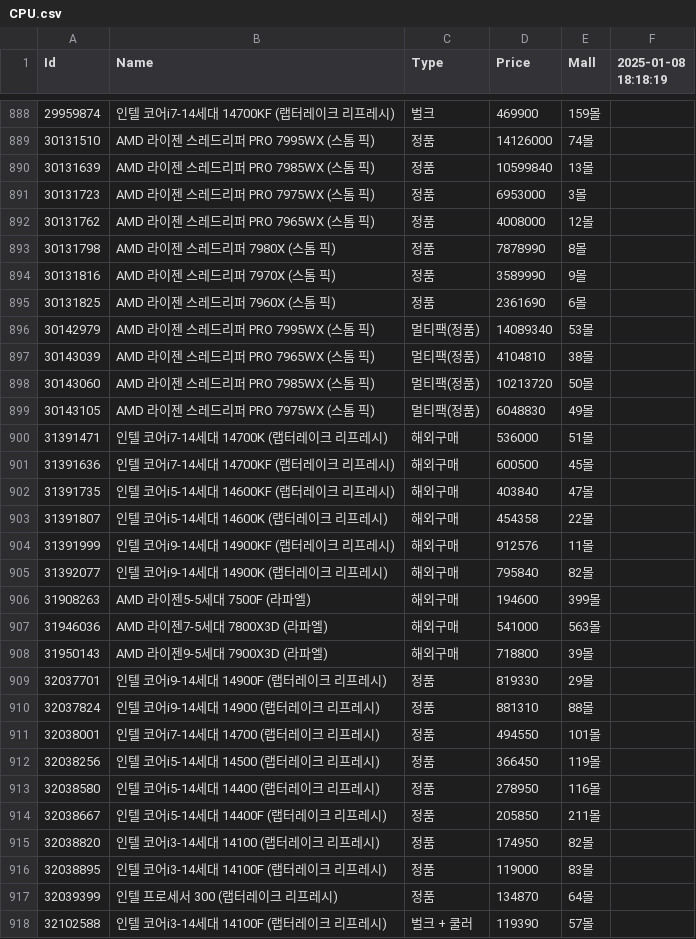
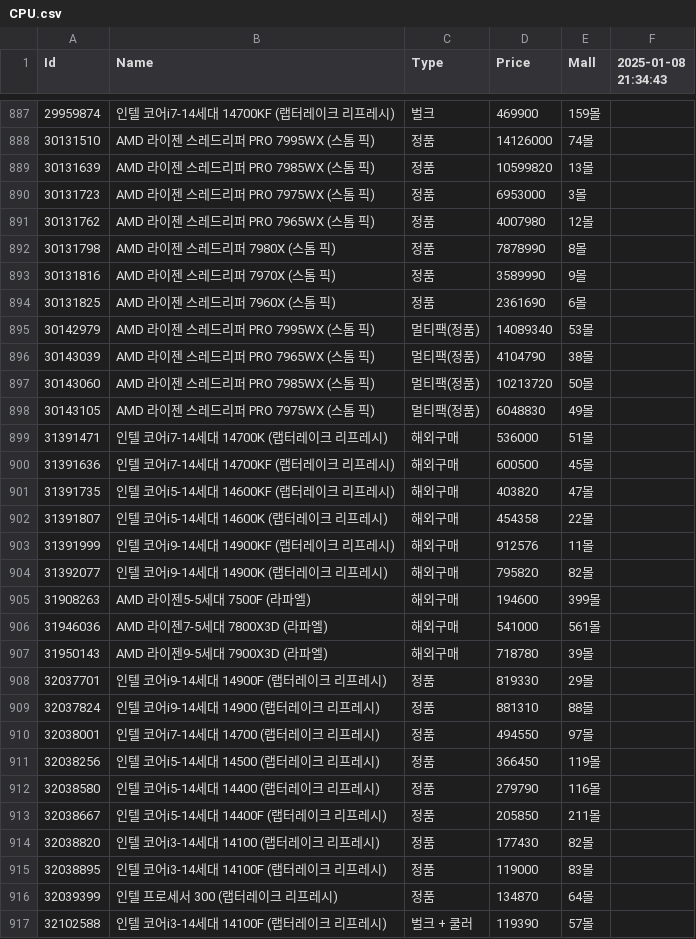
Before and after one commit to SSSSSSSSSSSSSSSSSSSSSSSSSSSSSSSSSSSSSun/Danawa-Crawler, a CSV file: crawl_data/CPU.csv, drawn as a sheet; only a part is shown, gaps mark what is left out; the diff covers the shown part only.

```diff
--- a/crawl_data/CPU.csv
+++ b/crawl_data/CPU.csv
@@ -1 +1 @@
-Id,Name,Type,Price,Mall,2025-01-08 18:18:19
+Id,Name,Type,Price,Mall,2025-01-08 21:34:43
@@ -889,5 +888,5 @@ Id,Name,Type,Price,Mall,2025-01-08 18:18:19
 30131510,AMD 라이젠 스레드리퍼 PRO 7995WX (스톰 픽),정품,14126000,74몰,
-30131639,AMD 라이젠 스레드리퍼 PRO 7985WX (스톰 픽),정품,10599840,13몰,
+30131639,AMD 라이젠 스레드리퍼 PRO 7985WX (스톰 픽),정품,10599820,13몰,
 30131723,AMD 라이젠 스레드리퍼 PRO 7975WX (스톰 픽),정품,6953000,3몰,
-30131762,AMD 라이젠 스레드리퍼 PRO 7965WX (스톰 픽),정품,4008000,12몰,
+30131762,AMD 라이젠 스레드리퍼 PRO 7965WX (스톰 픽),정품,4007980,12몰,
 30131798,AMD 라이젠 스레드리퍼 7980X (스톰 픽),정품,7878990,8몰,
@@ -896,3 +895,3 @@ Id,Name,Type,Price,Mall,2025-01-08 18:18:19
 30142979,AMD 라이젠 스레드리퍼 PRO 7995WX (스톰 픽),멀티팩(정품),14089340,53몰,
-30143039,AMD 라이젠 스레드리퍼 PRO 7965WX (스톰 픽),멀티팩(정품),4104810,38몰,
+30143039,AMD 라이젠 스레드리퍼 PRO 7965WX (스톰 픽),멀티팩(정품),4104790,38몰,
 30143060,AMD 라이젠 스레드리퍼 PRO 7985WX (스톰 픽),멀티팩(정품),10213720,50몰,
@@ -901,16 +900,16 @@ Id,Name,Type,Price,Mall,2025-01-08 18:18:19
 31391636,인텔 코어i7-14세대 14700KF (랩터레이크 리프레시),해외구매,600500,45몰,
-31391735,인텔 코어i5-14세대 14600KF (랩터레이크 리프레시),해외구매,403840,47몰,
+31391735,인텔 코어i5-14세대 14600KF (랩터레이크 리프레시),해외구매,403820,47몰,
 31391807,인텔 코어i5-14세대 14600K (랩터레이크 리프레시),해외구매,454358,22몰,
 31391999,인텔 코어i9-14세대 14900KF (랩터레이크 리프레시),해외구매,912576,11몰,
-31392077,인텔 코어i9-14세대 14900K (랩터레이크 리프레시),해외구매,795840,82몰,
+31392077,인텔 코어i9-14세대 14900K (랩터레이크 리프레시),해외구매,795820,82몰,
 31908263,AMD 라이젠5-5세대 7500F (라파엘),해외구매,194600,399몰,
-31946036,AMD 라이젠7-5세대 7800X3D (라파엘),해외구매,541000,563몰,
-31950143,AMD 라이젠9-5세대 7900X3D (라파엘),해외구매,718800,39몰,
+31946036,AMD 라이젠7-5세대 7800X3D (라파엘),해외구매,541000,561몰,
+31950143,AMD 라이젠9-5세대 7900X3D (라파엘),해외구매,718780,39몰,
 32037701,인텔 코어i9-14세대 14900F (랩터레이크 리프레시),정품,819330,29몰,
 32037824,인텔 코어i9-14세대 14900 (랩터레이크 리프레시),정품,881310,88몰,
-32038001,인텔 코어i7-14세대 14700 (랩터레이크 리프레시),정품,494550,101몰,
+32038001,인텔 코어i7-14세대 14700 (랩터레이크 리프레시),정품,494550,97몰,
 32038256,인텔 코어i5-14세대 14500 (랩터레이크 리프레시),정품,366450,119몰,
-32038580,인텔 코어i5-14세대 14400 (랩터레이크 리프레시),정품,278950,116몰,
+32038580,인텔 코어i5-14세대 14400 (랩터레이크 리프레시),정품,279790,116몰,
 32038667,인텔 코어i5-14세대 14400F (랩터레이크 리프레시),정품,205850,211몰,
-32038820,인텔 코어i3-14세대 14100 (랩터레이크 리프레시),정품,174950,82몰,
+32038820,인텔 코어i3-14세대 14100 (랩터레이크 리프레시),정품,177430,82몰,
 32038895,인텔 코어i3-14세대 14100F (랩터레이크 리프레시),정품,119000,83몰,
```
Also changed, not shown: 1 removed row and 135 edited cells elsewhere in this file, crawl_data/HDD.csv, crawl_data/Mainboard.csv, 7 other files.
